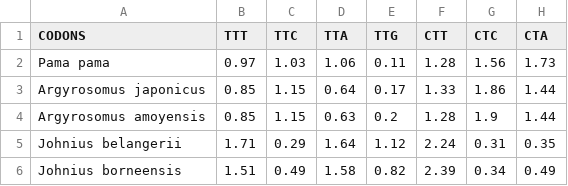
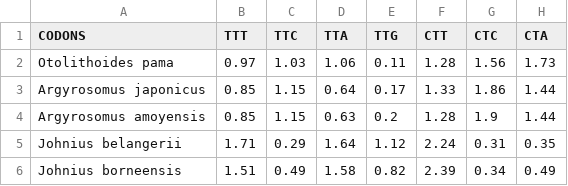
Before and after one commit to asifratul/otolithoides_pama, a CSV file: Dataset/RSCU_PCGGenomes.csv, drawn as a sheet; only a part is shown; the diff names each change by its address in the sheet, - before the commit and + after, or states it on an @@ line.

Commit message:
Update RSCU_PCGGenomes.csv

```diff
--- a/Dataset/RSCU_PCGGenomes.csv
+++ b/Dataset/RSCU_PCGGenomes.csv
-A2 (CODONS): Pama pama
+A2 (CODONS): Otolithoides pama
```
